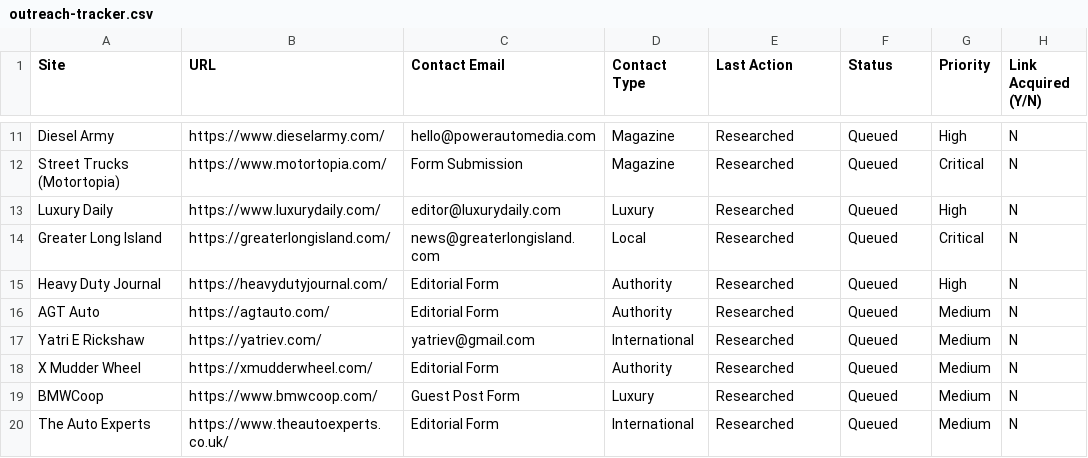
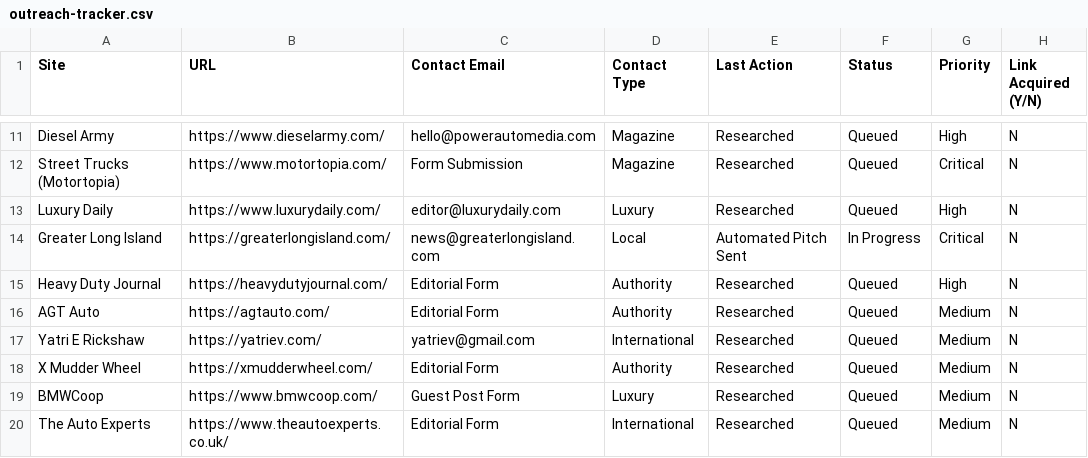
Before and after one commit to ddanieltover-arch/ENGRAVINGNATION, a CSV file: docs/seo/outreach-tracker.csv, drawn as a sheet; only a part is shown, gaps mark what is left out.

```diff
--- a/docs/seo/outreach-tracker.csv
+++ b/docs/seo/outreach-tracker.csv
@@ -13,3 +13,3 @@ Street Trucks (Motortopia),https://www.motortopia.com/,Form Submission,Magazine,
 Luxury Daily,https://www.luxurydaily.com/,editor@luxurydaily.com,Luxury,Researched,Queued,High,N
-Greater Long Island,https://greaterlongisland.com/,news@greaterlongisland.com,Local,Researched,Queued,Critical,N
+Greater Long Island,https://greaterlongisland.com/,news@greaterlongisland.com,Local,Automated Pitch Sent,In Progress,Critical,N
 Heavy Duty Journal,https://heavydutyjournal.com/,Editorial Form,Authority,Researched,Queued,High,N
```
Also changed, not shown: 1 other file.
